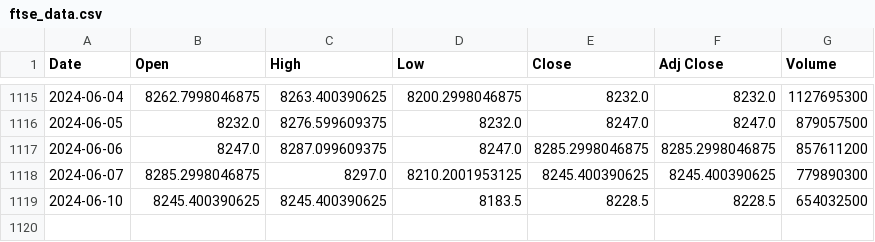
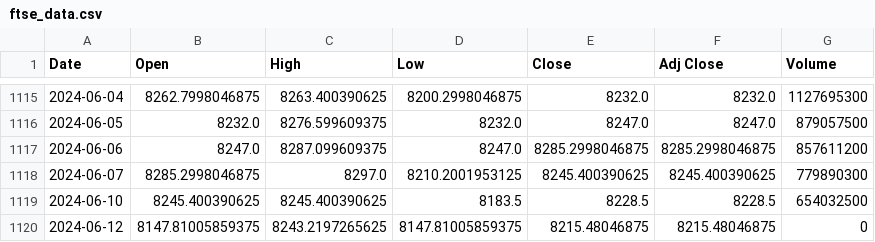
Before and after one commit to HunterPearce/PythonTradingFramework, a CSV file: data/ftse_data.csv, drawn as a sheet; only a part is shown, gaps mark what is left out; the diff names each change by its address in the sheet, - before the commit and + after, or states it on an @@ line.

```diff
--- a/data/ftse_data.csv
+++ b/data/ftse_data.csv
+row 1120: 2024-06-12 | 8147.81005859375 | 8243.2197265625 | 8147.81005859375 | 8215.48046875 | 8215.48046875 | 0
```
Also changed, not shown: data/nasdaq_data.csv, data/nzd_jpy_data.csv, 17 other files.
